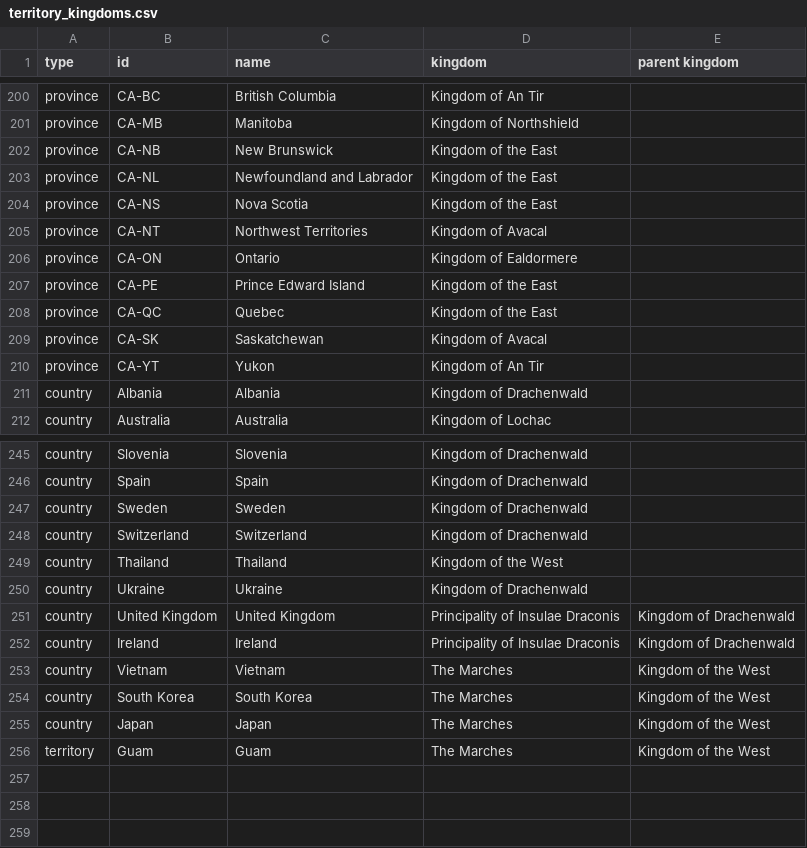
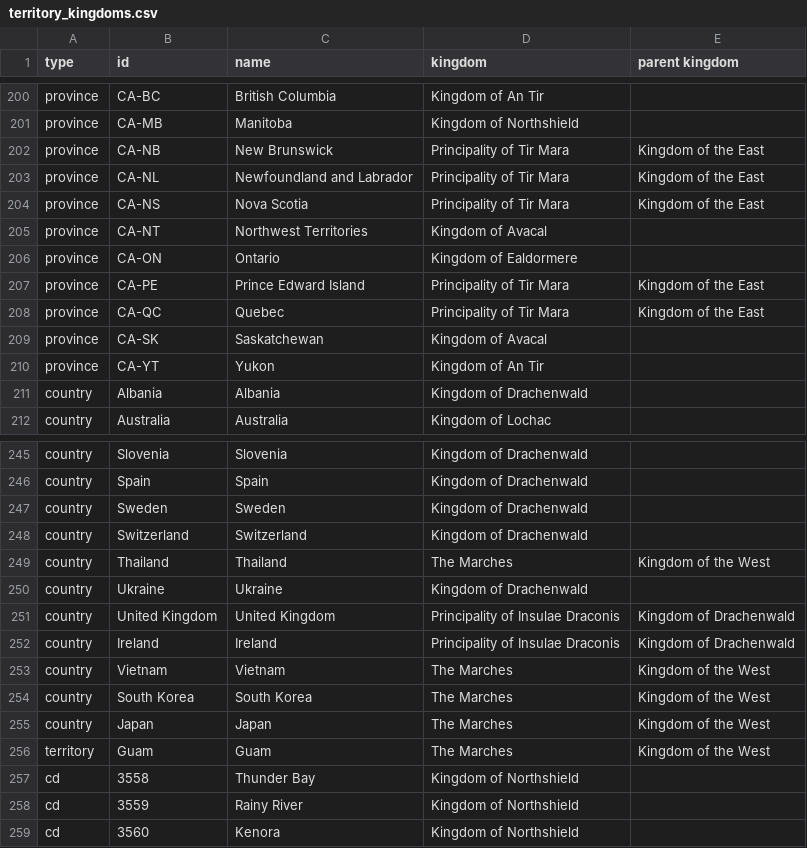
Before and after one commit to khs/scamap, a CSV file: territory_kingdoms.csv, drawn as a sheet; only a part is shown, gaps mark what is left out.

```diff
--- a/territory_kingdoms.csv
+++ b/territory_kingdoms.csv
@@ -201,9 +201,9 @@ province,CA-BC,British Columbia,Kingdom of An Tir,
 province,CA-MB,Manitoba,Kingdom of Northshield,
-province,CA-NB,New Brunswick,Kingdom of the East,
-province,CA-NL,Newfoundland and Labrador,Kingdom of the East,
-province,CA-NS,Nova Scotia,Kingdom of the East,
+province,CA-NB,New Brunswick,Principality of Tir Mara,Kingdom of the East
+province,CA-NL,Newfoundland and Labrador,Principality of Tir Mara,Kingdom of the East
+province,CA-NS,Nova Scotia,Principality of Tir Mara,Kingdom of the East
 province,CA-NT,Northwest Territories,Kingdom of Avacal,
 province,CA-ON,Ontario,Kingdom of Ealdormere,
-province,CA-PE,Prince Edward Island,Kingdom of the East,
-province,CA-QC,Quebec,Kingdom of the East,
+province,CA-PE,Prince Edward Island,Principality of Tir Mara,Kingdom of the East
+province,CA-QC,Quebec,Principality of Tir Mara,Kingdom of the East
 province,CA-SK,Saskatchewan,Kingdom of Avacal,
@@ -248,3 +248,3 @@ country,Sweden,Sweden,Kingdom of Drachenwald,
 country,Switzerland,Switzerland,Kingdom of Drachenwald,
-country,Thailand,Thailand,Kingdom of the West,
+country,Thailand,Thailand,The Marches,Kingdom of the West
 country,Ukraine,Ukraine,Kingdom of Drachenwald,
@@ -256 +256,4 @@ country,Japan,Japan,The Marches,Kingdom of the West
 territory,Guam,Guam,The Marches,Kingdom of the West
+cd,3558,Thunder Bay,Kingdom of Northshield,
+cd,3559,Rainy River,Kingdom of Northshield,
+cd,3560,Kenora,Kingdom of Northshield,
```
Also changed, not shown: 2 other files.
